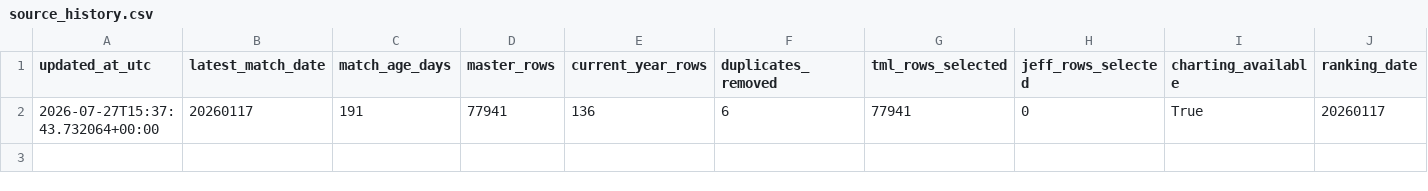
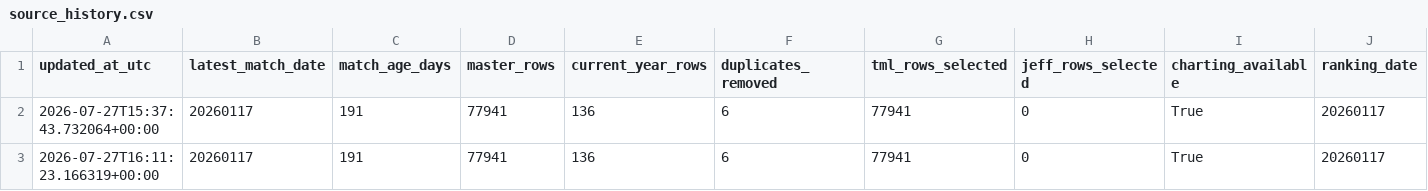
Before and after one commit to Nickan-ShabanNejad/ATP-Probabilistic-Model-for-Forecasting-Tennis-Match-Outcomes, a CSV file: data/generated/source_history.csv, drawn as a sheet; only a part is shown; rows hold the shown columns only; the diff names each change by its address in the sheet, - before the commit and + after, or states it on an @@ line.

```diff
--- a/data/generated/source_history.csv
+++ b/data/generated/source_history.csv
+row 3: 2026-07-27T16:11:23.166319+00:00 | 20260117 | 191 | 77941 | 136 | 6 | 77941 | 0 | True | 20260117
```
Also changed, not shown: data/generated/model_history.csv, 2 other files.
